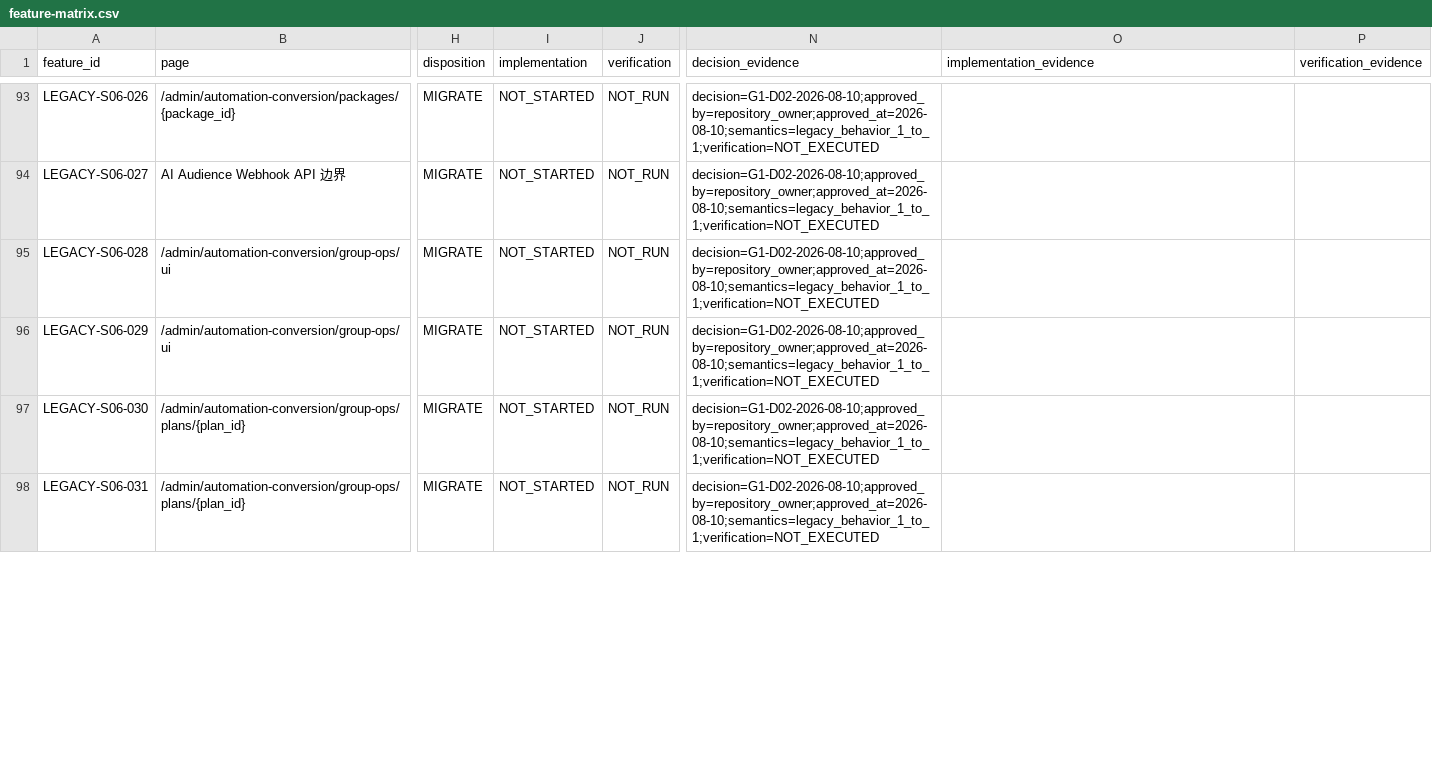
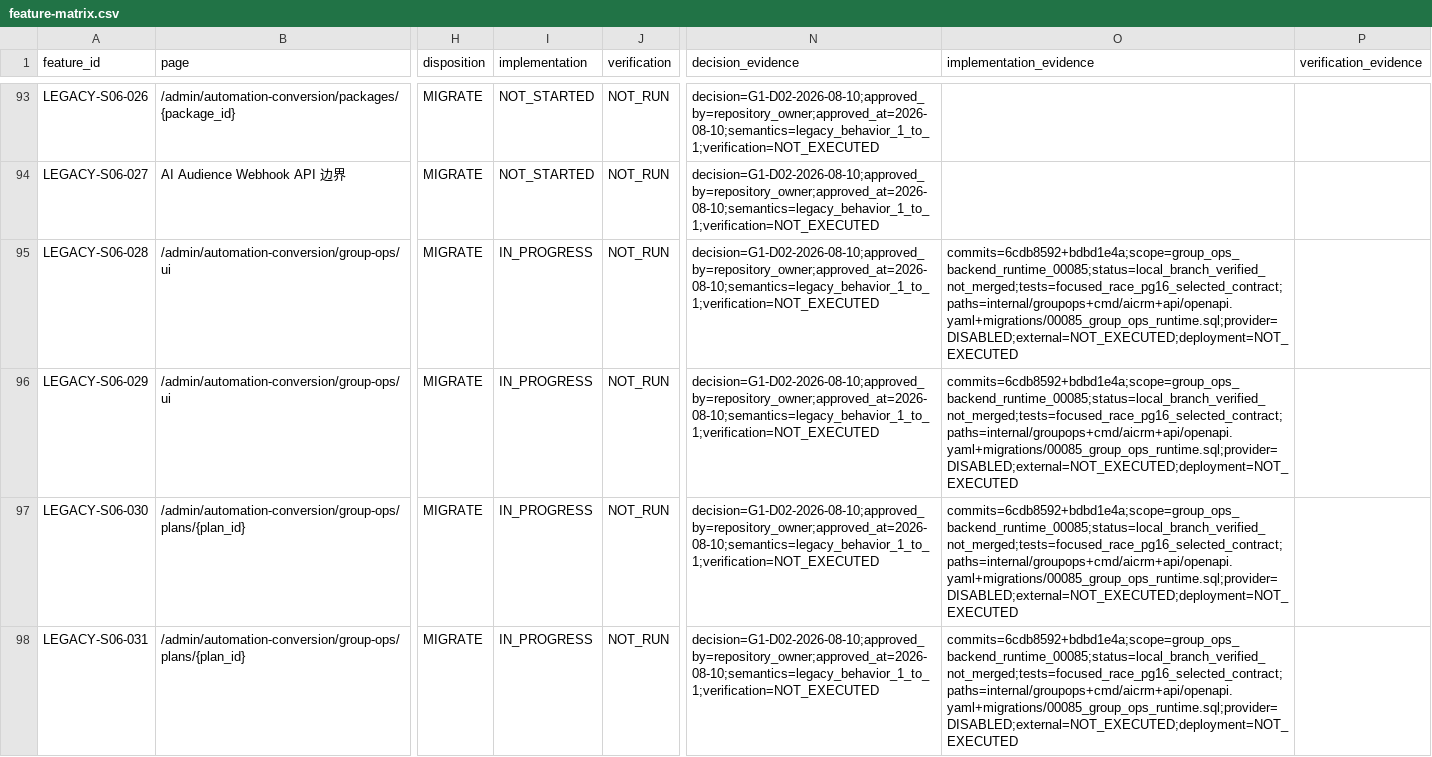
Before and after one commit to qianlan33333-png/AI-CRM-v2, a CSV file: docs/feature-matrix.csv, drawn as a sheet; only a part is shown, gaps mark what is left out; the diff covers the shown part only; the diff names each change by its address in the sheet, - before the commit and + after, or states it on an @@ line.

Commit message:
docs(groupops): record local runtime evidence

```diff
--- a/docs/feature-matrix.csv
+++ b/docs/feature-matrix.csv
-I95:I98 (implementation): NOT_STARTED
+I95:I98 (implementation): IN_PROGRESS
-O95:O98 (implementation_evidence): (empty)
+O95:O98 (implementation_evidence): commits=6cdb8592+bdbd1e4a;scope=group_ops_backend_runtime_00085;status=local_branch_verified_not_merged;tests=focused_race_pg16_selected_contract;paths=internal/groupops+cmd/aicrm+api/openapi.yaml+migrations/00085_group_ops_runtime.sql;provider=DISABLED;external=NOT_EXECUTED;deployment=NOT_EXECUTED
```
Also changed, not shown: 8 edited cells elsewhere in this file, docs/replacement/backend-capability-ledger.csv, 1 other file.
